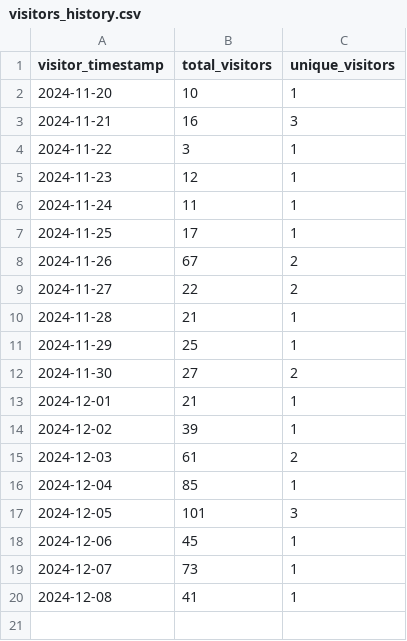
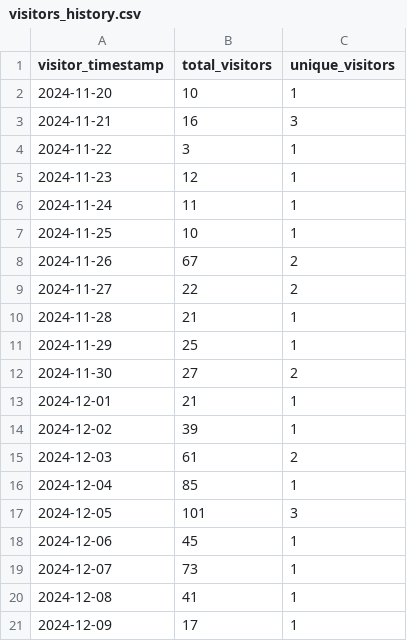
Before and after one commit to ionutms/KiCAD_Symbol_Generator, a CSV file: repo_traffic_data/visitors_history.csv, drawn as a sheet.

Commit message:
Update clone and visitor statistics for 2024-12-09 12:15:26 EET

```diff
--- a/repo_traffic_data/visitors_history.csv
+++ b/repo_traffic_data/visitors_history.csv
@@ -6,3 +6,3 @@ visitor_timestamp,total_visitors,unique_visitors
 "2024-11-24",11,1
-"2024-11-25",17,1
+"2024-11-25",10,1
 "2024-11-26",67,2
@@ -20 +20,2 @@ visitor_timestamp,total_visitors,unique_visitors
 "2024-12-08",41,1
+"2024-12-09",17,1
```
Also changed, not shown: repo_traffic_data/clones_history.csv.
